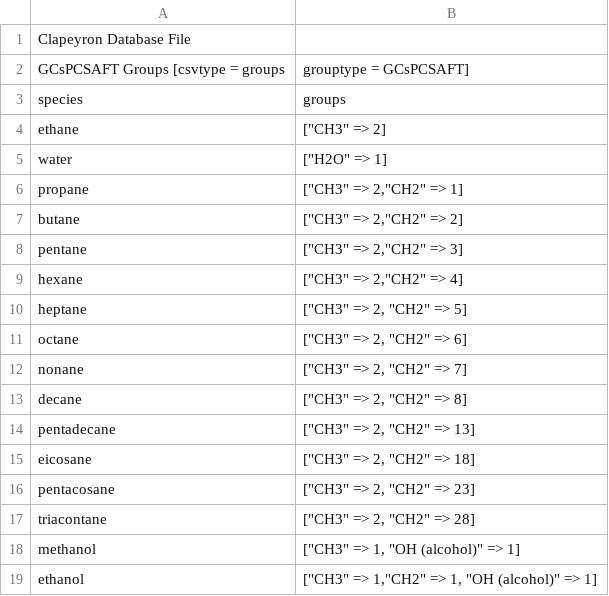
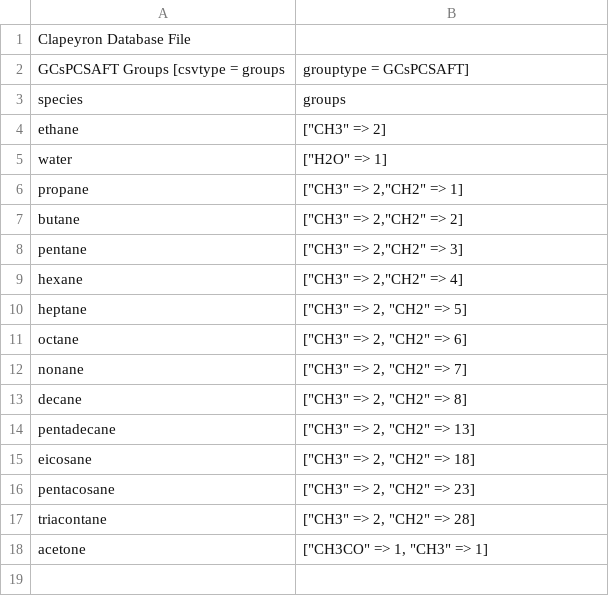
Before and after one commit to ClapeyronThermo/Clapeyron.jl, a CSV file: database/SAFT/PCSAFT/gcsPCSAFT/gcsPCSAFT_groups.csv, drawn as a sheet; removed rows and columns are numbered as before the commit, all else as after; the diff names each change by its address in the sheet, - before the commit and + after, or states it on an @@ line.

```diff
--- a/database/SAFT/PCSAFT/gcsPCSAFT/gcsPCSAFT_groups.csv
+++ b/database/SAFT/PCSAFT/gcsPCSAFT/gcsPCSAFT_groups.csv
-row 18: methanol | ["CH3" => 1, "OH (alcohol)" => 1]
-row 19: ethanol | ["CH3" => 1,"CH2" => 1, "OH (alcohol)" => 1]
+row 18: acetone | ["CH3CO" => 1, "CH3" => 1]
```
Also changed, not shown: 2 other files.
